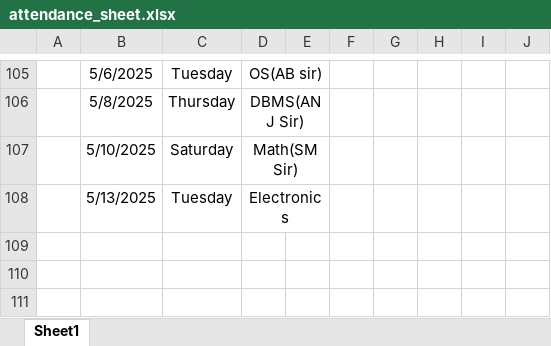
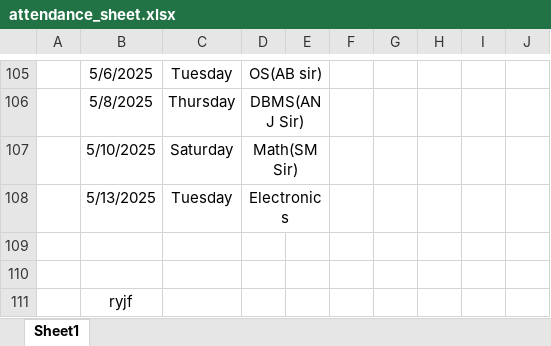
Before and after one commit to Sukdebrmondal/2nd_year_4th_semester, an Excel workbook: attendance_sheet.xlsx, sheet Sheet1, drawn as a sheet; only a part is shown, gaps mark what is left out; values as stored, in another font and other column widths than the file's, no borders; the diff names each change by its address in the sheet, - before the commit and + after, or states it on an @@ line.

```diff
--- a/attendance_sheet.xlsx (sheet Sheet1)
+++ b/attendance_sheet.xlsx (sheet Sheet1)
+row 109: (empty)
+row 110: (empty)
+row 111:  | ryjf
```
Also changed, not shown: 1 other file.
